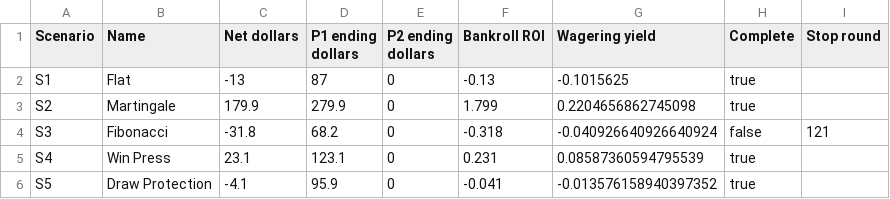
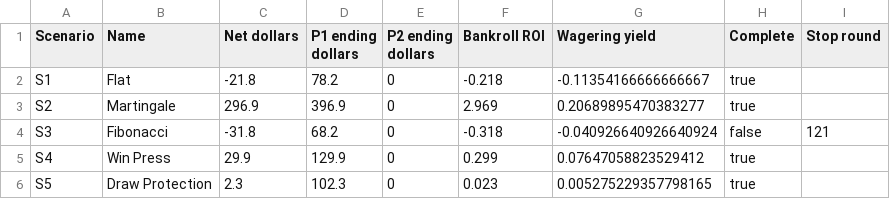
Before and after one commit to oXina9box/Bet-r-play-r, a CSV file: bet tests/csv/The_Kickoff_Tests/comparison.csv, drawn as a sheet.

```diff
--- a/bet tests/csv/The_Kickoff_Tests/comparison.csv
+++ b/bet tests/csv/The_Kickoff_Tests/comparison.csv
@@ -1,6 +1,6 @@
 "Scenario","Name","Net dollars","P1 ending dollars","P2 ending dollars","Bankroll ROI","Wagering yield","Complete","Stop round"
-"S1","Flat","-13","87","0","-0.13","-0.1015625","true",""
-"S2","Martingale","179.9","279.9","0","1.799","0.2204656862745098","true",""
+"S1","Flat","-21.8","78.2","0","-0.218","-0.11354166666666667","true",""
+"S2","Martingale","296.9","396.9","0","2.969","0.20689895470383277","true",""
 "S3","Fibonacci","-31.8","68.2","0","-0.318","-0.040926640926640924","false","121"
-"S4","Win Press","23.1","123.1","0","0.231","0.08587360594795539","true",""
-"S5","Draw Protection","-4.1","95.9","0","-0.041","-0.013576158940397352","true",""
+"S4","Win Press","29.9","129.9","0","0.299","0.07647058823529412","true",""
+"S5","Draw Protection","2.3","102.3","0","0.023","0.005275229357798165","true",""
```
Also changed, not shown: bet tests/csv/Sic_Bo_Tests/scenario-1.csv, bet tests/csv/Sic_Bo_Tests/scenario-2.csv, 27 other files.
